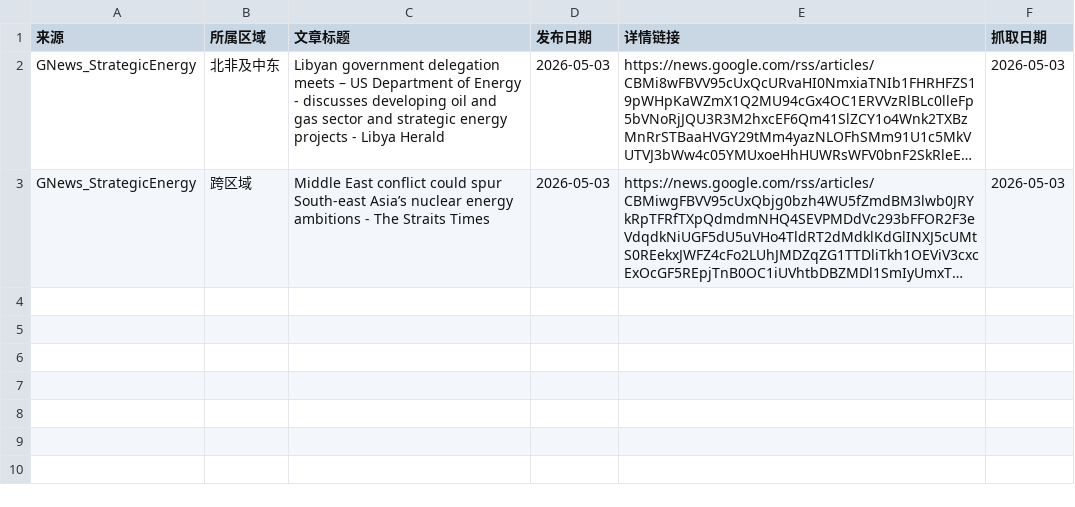
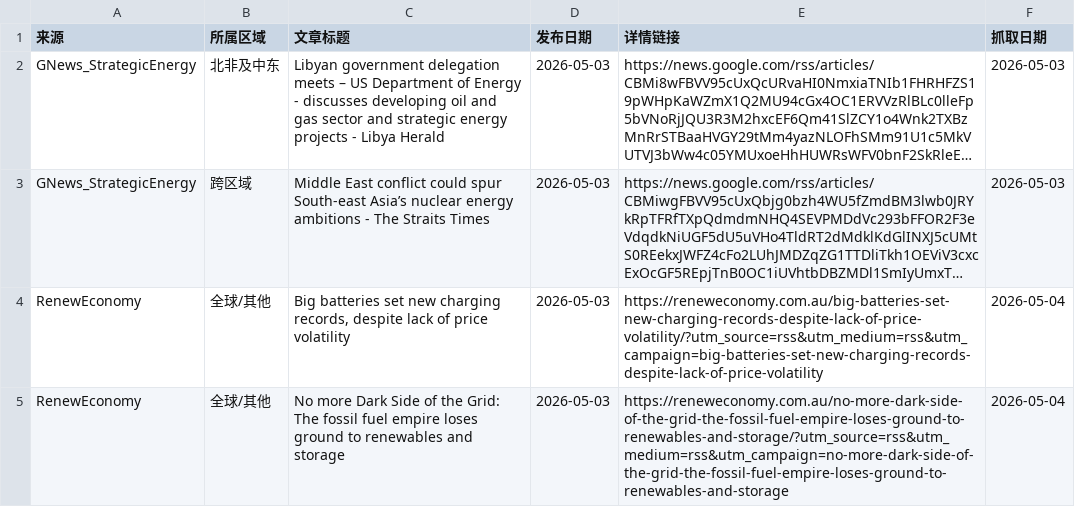
Before and after one commit to nash08338/new-energy-news-monitor, a CSV file: docs/daily/news_2026-05-03.csv, drawn as a sheet; long unchanged cells end in …; the diff names each change by its address in the sheet, - before the commit and + after, or states it on an @@ line.

```diff
--- a/docs/daily/news_2026-05-03.csv
+++ b/docs/daily/news_2026-05-03.csv
+row 4: RenewEconomy | 全球/其他 | Big batteries set new charging records, despite lack of price volatility | 2026-05-03 | https://reneweconomy.com.au/big-batteries-set-new-charging-records-despite-lack-of-price-volatility/?utm_source=rss&utm_medium=rss&utm_campaign=big-batteries-set-new-charging-records-despite-lack-of-price-volatility | 2026-05-04
+row 5: RenewEconomy | 全球/其他 | No more Dark Side of the Grid: The fossil fuel empire loses ground to renewables and storage | 2026-05-03 | https://reneweconomy.com.au/no-more-dark-side-of-the-grid-the-fossil-fuel-empire-loses-ground-to-renewables-and-storage/?utm_source=rss&utm_medium=rss&utm_campaign=no-more-dark-side-of-the-grid-the-fossil-fuel-empire-loses-ground-to-renewables-and-storage | 2026-05-04
```
Also changed, not shown: docs/daily/news_2026-04-27.csv, docs/daily/news_2026-04-28.csv, 10 other files.
